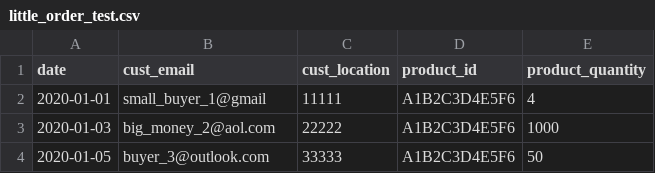
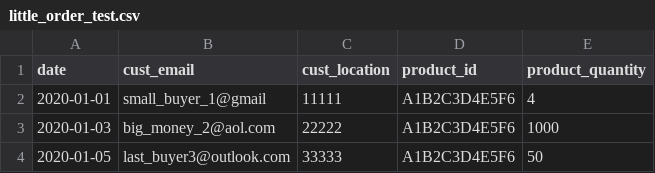
Before and after one commit to GalacticWafer/CrudBuddy, a CSV file: little_order_test.csv, drawn as a sheet.

```diff
--- a/little_order_test.csv
+++ b/little_order_test.csv
@@ -3,2 +3,2 @@ date,cust_email,cust_location,product_id,product_quantity
 2020-01-03,big_money_2@aol.com,22222,A1B2C3D4E5F6,1000
-2020-01-05,buyer_3@outlook.com,33333,A1B2C3D4E5F6,50
+2020-01-05,last_buyer3@outlook.com,33333,A1B2C3D4E5F6,50
```
Also changed, not shown: 6 other files.
